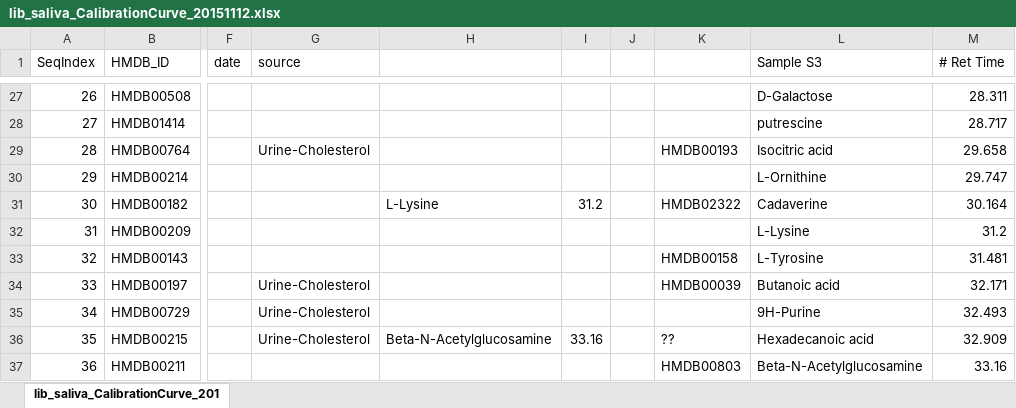
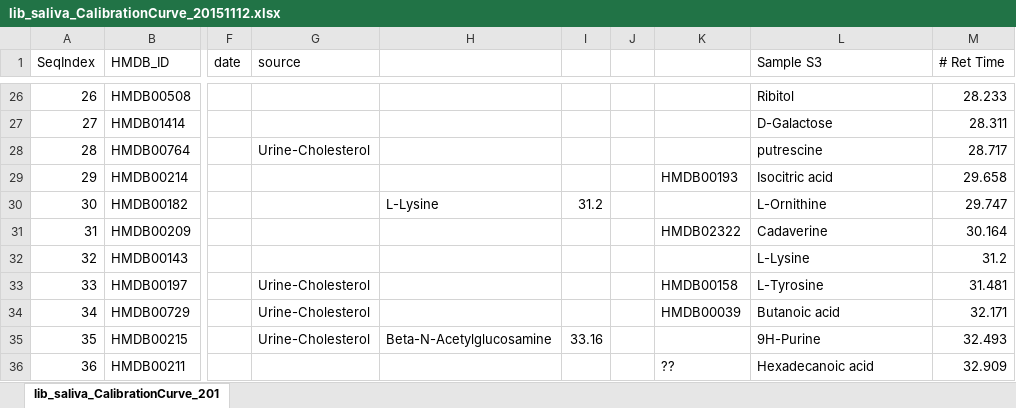
Before and after one commit to davidzhao1015/gc-autofit-demo, an Excel workbook: lib/APGCMS/APGCMS/lib/lib_saliva_CalibrationCurve_20151112.xlsx, sheet lib_saliva_CalibrationCurve_201, drawn as a sheet; only a part is shown, gaps mark what is left out; values as stored, in another font and other column widths than the file's, no cell formats; addresses are those after the commit; the diff covers the shown part only; the diff names each change by its address in the sheet, - before the commit and + after, or states it on an @@ line.

Commit message:
1. fixed typos 2. Give a detail information in concentration string values 3. updated function to support saliva samples 4. modified Alkane Standard related functions to support when it has not enough standard peaks

```diff
--- a/lib/APGCMS/APGCMS/lib/lib_saliva_CalibrationCurve_20151112.xlsx (sheet lib_saliva_CalibrationCurve_201)
+++ b/lib/APGCMS/APGCMS/lib/lib_saliva_CalibrationCurve_20151112.xlsx (sheet lib_saliva_CalibrationCurve_201)
-L26 (Sample S3): D-Galactose
+L26 (Sample S3): Ribitol
-M26 (# Ret Time): 28.311
+M26 (# Ret Time): 28.233
-L27 (Sample S3): putrescine
+L27 (Sample S3): D-Galactose
-M27 (# Ret Time): 28.717
+M27 (# Ret Time): 28.311
-K28: HMDB00193
+K28: (empty)
-L28 (Sample S3): Isocitric acid
+L28 (Sample S3): putrescine
-M28 (# Ret Time): 29.658
+M28 (# Ret Time): 28.717
-K29: (empty)
+K29: HMDB00193
-L29 (Sample S3): L-Ornithine
+L29 (Sample S3): Isocitric acid
-M29 (# Ret Time): 29.747
+M29 (# Ret Time): 29.658
-K30: HMDB02322
+K30: (empty)
-L30 (Sample S3): Cadaverine
+L30 (Sample S3): L-Ornithine
-M30 (# Ret Time): 30.164
+M30 (# Ret Time): 29.747
-K31: (empty)
+K31: HMDB02322
-L31 (Sample S3): L-Lysine
+L31 (Sample S3): Cadaverine
-M31 (# Ret Time): 31.2
+M31 (# Ret Time): 30.164
-K32: HMDB00158
+K32: (empty)
-L32 (Sample S3): L-Tyrosine
+L32 (Sample S3): L-Lysine
-M32 (# Ret Time): 31.481
+M32 (# Ret Time): 31.2
-K33: HMDB00039
+K33: HMDB00158
-L33 (Sample S3): Butanoic acid
+L33 (Sample S3): L-Tyrosine
-M33 (# Ret Time): 32.171
+M33 (# Ret Time): 31.481
-K34: (empty)
+K34: HMDB00039
-L34 (Sample S3): 9H-Purine
+L34 (Sample S3): Butanoic acid
-M34 (# Ret Time): 32.493
+M34 (# Ret Time): 32.171
-K35: ??
+K35: (empty)
-L35 (Sample S3): Hexadecanoic acid
+L35 (Sample S3): 9H-Purine
-M35 (# Ret Time): 32.909
+M35 (# Ret Time): 32.493
-K36: HMDB00803
+K36: ??
-L36 (Sample S3): Beta-N-Acetylglucosamine
+L36 (Sample S3): Hexadecanoic acid
-M36 (# Ret Time): 33.16
+M36 (# Ret Time): 32.909
```
Also changed, not shown: 1 added row, 1 removed row and 42 edited cells elsewhere in this sheet, cell formats, 20 other files.
